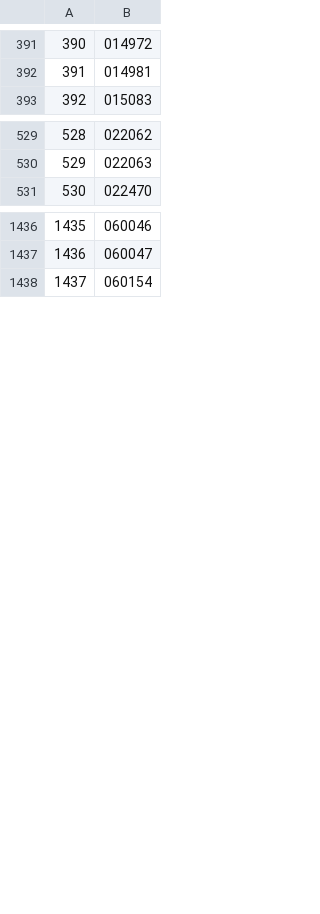
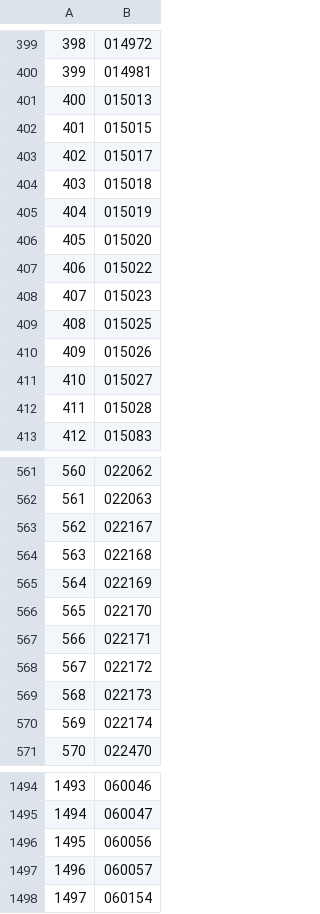
Before and after one commit to manman4/OEIS_00, a CSV file: sequence_list.csv, drawn as a sheet; only a part is shown, gaps mark what is left out; the diff covers the shown part only; the diff names each change by its address in the sheet, - before the commit and + after, or states it on an @@ line.

```diff
--- a/sequence_list.csv
+++ b/sequence_list.csv
@@ column A renumbered from row 63 down @@
+row 401: 400 | 015013
+row 402: 401 | 015015
+row 403: 402 | 015017
+row 404: 403 | 015018
+row 405: 404 | 015019
+row 406: 405 | 015020
+row 407: 406 | 015022
+row 408: 407 | 015023
+row 409: 408 | 015025
+row 410: 409 | 015026
+row 411: 410 | 015027
+row 412: 411 | 015028
+row 563: 562 | 022167
+row 564: 563 | 022168
+row 565: 564 | 022169
+row 566: 565 | 022170
+row 567: 566 | 022171
+row 568: 567 | 022172
+row 569: 568 | 022173
+row 570: 569 | 022174
+row 1496: 1495 | 060056
+row 1497: 1496 | 060057
```
Also changed, not shown: 68 added rows and 1 edited cell elsewhere in this file, 1 other file.
